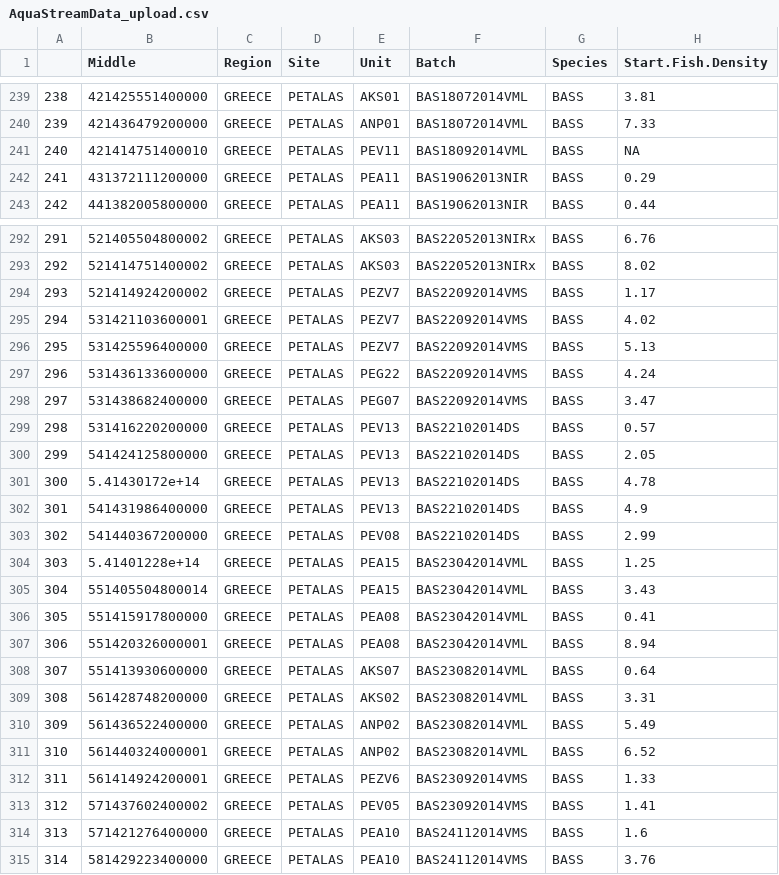
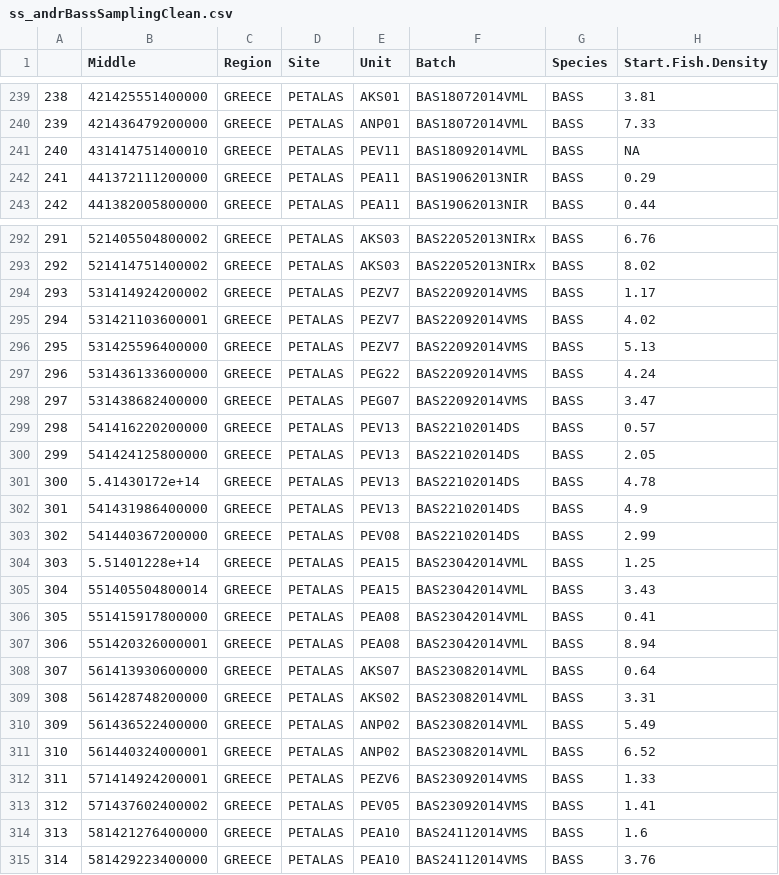
Before and after one commit to joaopitacosta/AquaSmartAnalytics, a CSV file: AqStreamStory/output/ss_andrBassSamplingClean.csv (was AqStreamStory/AquaStreamData_upload.csv), drawn as a sheet; only a part is shown, gaps mark what is left out; the diff covers the shown part only; the diff names each change by its address in the sheet, - before the commit and + after, or states it on an @@ line.

```diff
--- a/AqStreamStory/AquaStreamData_upload.csv
+++ b/AqStreamStory/output/ss_andrBassSamplingClean.csv
-B241 (Middle): 421414751400010
+B241 (Middle): 431414751400010
-B242 (Middle): 431372111200000
+B242 (Middle): 441372111200000
-B294 (Middle): 521414924200002
+B294 (Middle): 531414924200002
-B299 (Middle): 531416220200000
+B299 (Middle): 541416220200000
-B304 (Middle): 5.41401228e+14
+B304 (Middle): 5.51401228e+14
-B308 (Middle): 551413930600000
+B308 (Middle): 561413930600000
-B312 (Middle): 561414924200001
+B312 (Middle): 571414924200001
-B314 (Middle): 571421276400000
+B314 (Middle): 581421276400000
```
Also changed, not shown: 102 edited cells elsewhere in this file, 11 other files.
